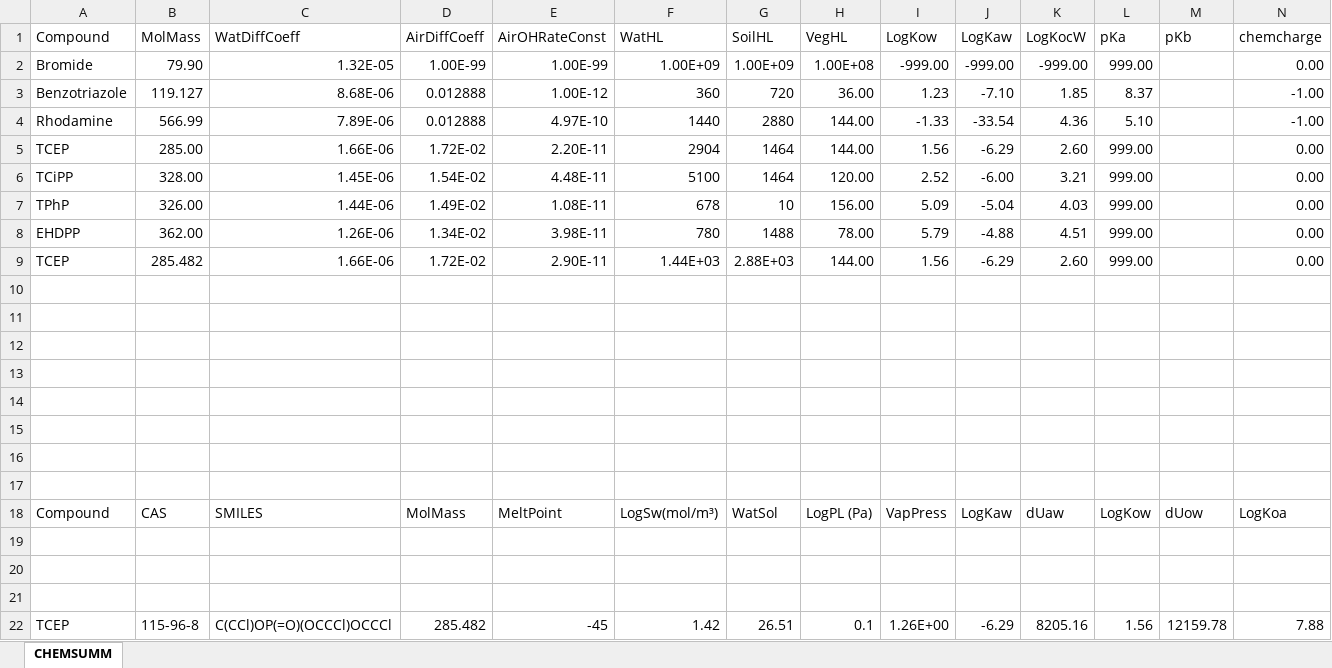
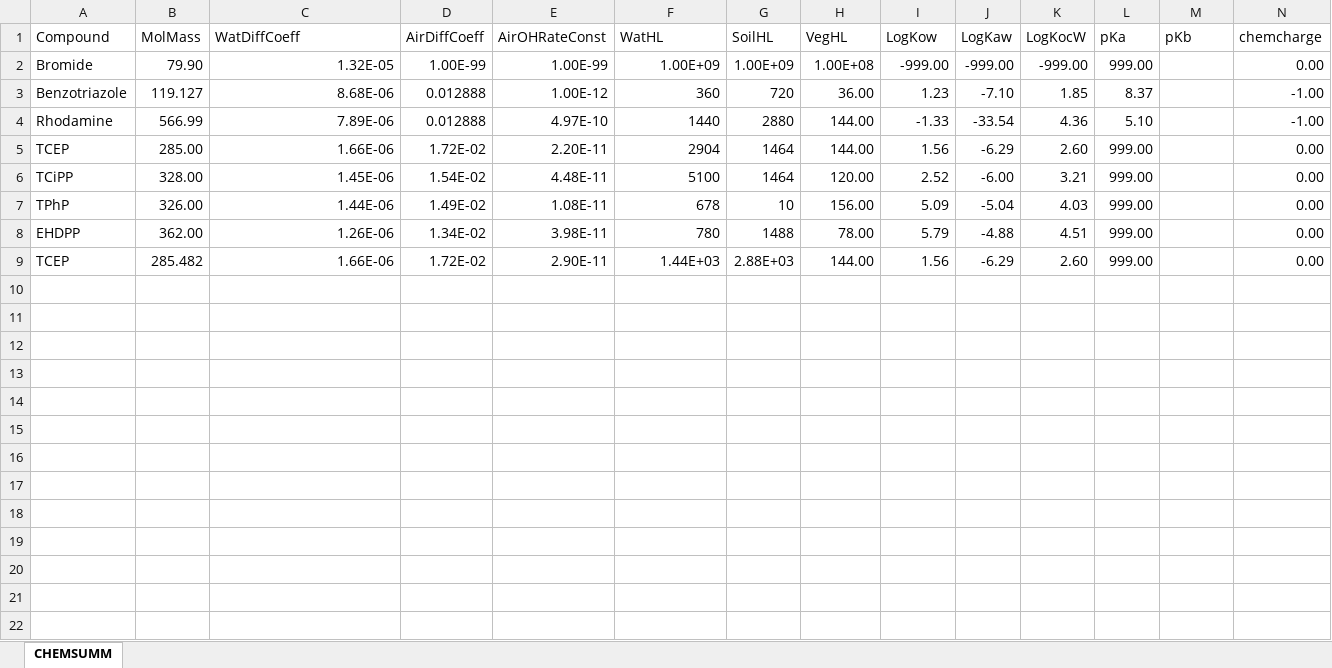
Before and after one commit to tfmrodge/SubsurfaceSinks, an Excel workbook: inputfiles/Kortright_ALL_CHEMSUMM.xlsx, sheet CHEMSUMM, drawn as a sheet; only a part is shown; values as stored, in another font and other column widths than the file's, no borders; rows hold the shown columns only; the diff names each change by its address in the sheet, - before the commit and + after, or states it on an @@ line.

```diff
--- a/inputfiles/Kortright_ALL_CHEMSUMM.xlsx (sheet CHEMSUMM)
+++ b/inputfiles/Kortright_ALL_CHEMSUMM.xlsx (sheet CHEMSUMM)
-row 10: (empty)
-row 11: (empty)
-row 12: (empty)
-row 13: (empty)
-row 14: (empty)
-row 15: (empty)
-row 16: (empty)
-row 17: (empty)
-row 18: Compound | CAS | SMILES | MolMass | MeltPoint | LogSw(mol/m³) | WatSol | LogPL (Pa) | VapPress | LogKaw | dUaw | LogKow | dUow | LogKoa
-row 19: (empty)
-row 20: (empty)
-row 21: (empty)
-row 22: TCEP | 115-96-8 | C(CCl)OP(=O)(OCCCl)OCCCl | 285.482 | -45 | 1.42 | 26.51 | 0.1 | 1.26E+00 | -6.29 | 8205.16 | 1.56 | 12159.78 | 7.88
```
Also changed, not shown: inputfiles/Pine8th/6PPDQ_CHEMSUMM.xlsx, 5 other files.
